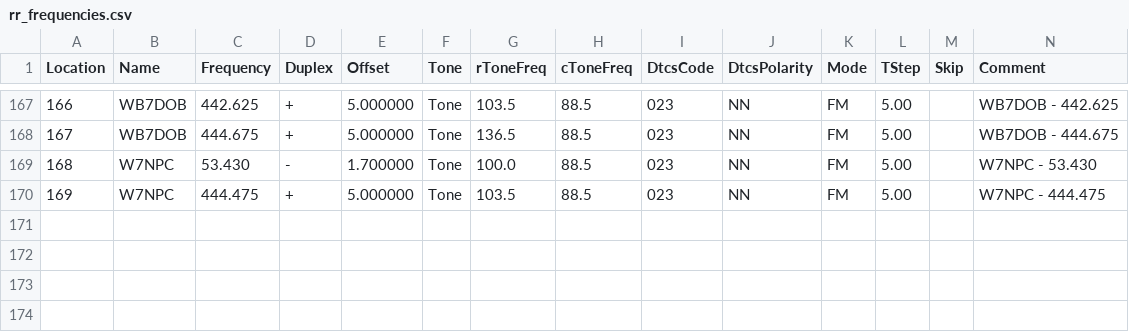
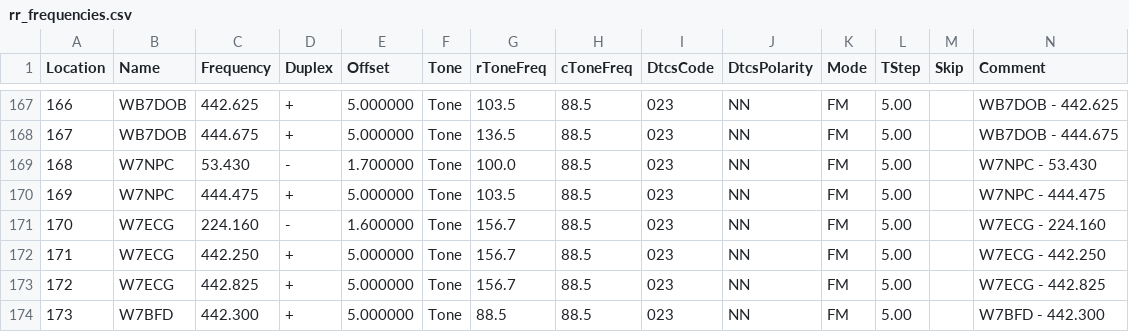
Before and after one commit to QCaudron/repeater_roundabout, a CSV file: assets/programming_files/rr_frequencies.csv, drawn as a sheet; only a part is shown, gaps mark what is left out; rows hold the shown columns only; the diff names each change by its address in the sheet, - before the commit and + after, or states it on an @@ line.

```diff
--- a/assets/programming_files/rr_frequencies.csv
+++ b/assets/programming_files/rr_frequencies.csv
+row 171: 170 | W7ECG | 224.160 | - | 1.600000 | Tone | 156.7 | 88.5 | 023 | NN | FM | 5.00 |  | W7ECG - 224.160
+row 172: 171 | W7ECG | 442.250 | + | 5.000000 | Tone | 156.7 | 88.5 | 023 | NN | FM | 5.00 |  | W7ECG - 442.250
+row 173: 172 | W7ECG | 442.825 | + | 5.000000 | Tone | 156.7 | 88.5 | 023 | NN | FM | 5.00 |  | W7ECG - 442.825
+row 174: 173 | W7BFD | 442.300 | + | 5.000000 | Tone | 88.5 | 88.5 | 023 | NN | FM | 5.00 |  | W7BFD - 442.300
```
Also changed, not shown: assets/programming_files/all_rr_frequencies.csv, 6 other files.
